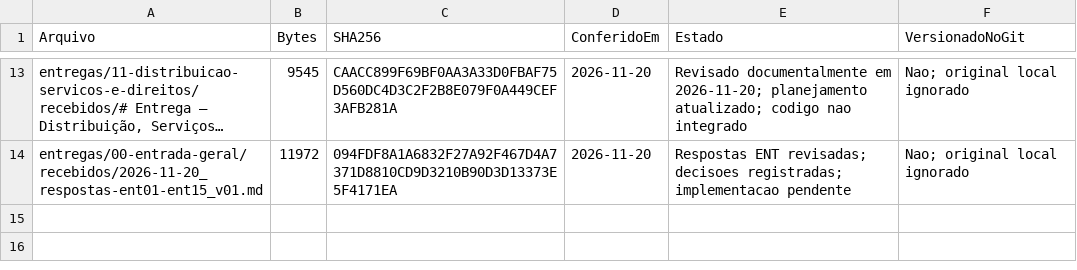
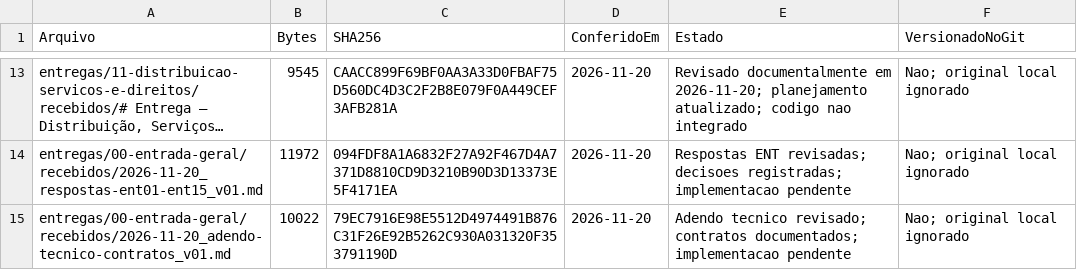
Before and after one commit to FelipeWolves/rpg-urbano, a CSV file: entregas/RECEBIMENTO.csv, drawn as a sheet; only a part is shown, gaps mark what is left out; long unchanged cells end in ….

Commit message:
Integra adendo tecnico de controles escudos ondas e score

```diff
--- a/entregas/RECEBIMENTO.csv
+++ b/entregas/RECEBIMENTO.csv
@@ -14 +14,2 @@
 "entregas/00-entrada-geral/recebidos/2026-11-20_respostas-ent01-ent15_v01.md","11972","094FDF8A1A6832F27A92F467D4A7371D8810CD9D3210B90D3D13373E5F4171EA","2026-11-20","Respostas ENT revisadas; decisoes registradas; implementacao pendente","Nao; original local ignorado"
+"entregas/00-entrada-geral/recebidos/2026-11-20_adendo-tecnico-contratos_v01.md","10022","79EC7916E98E5512D4974491B876C31F26E92B5262C930A031320F353791190D","2026-11-20","Adendo tecnico revisado; contratos documentados; implementacao pendente","Nao; original local ignorado"
```
Also changed, not shown: entregas/CONTROLE.csv, entregas/RECEBIMENTO-HISTORICO.csv, 14 other files.
